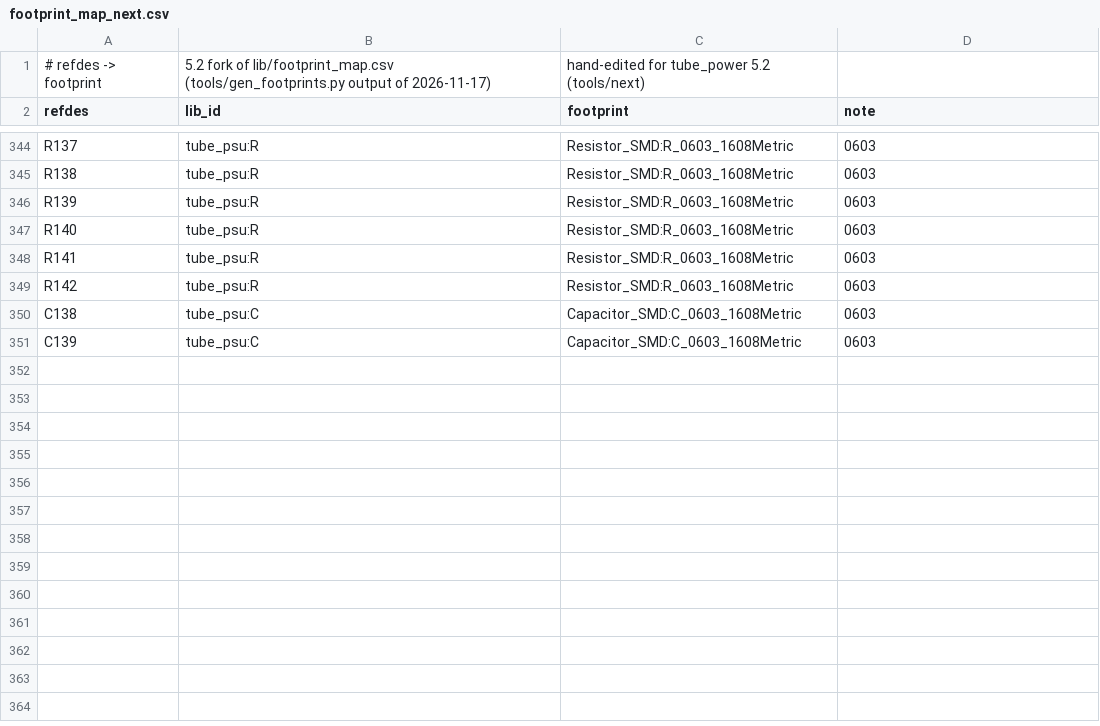
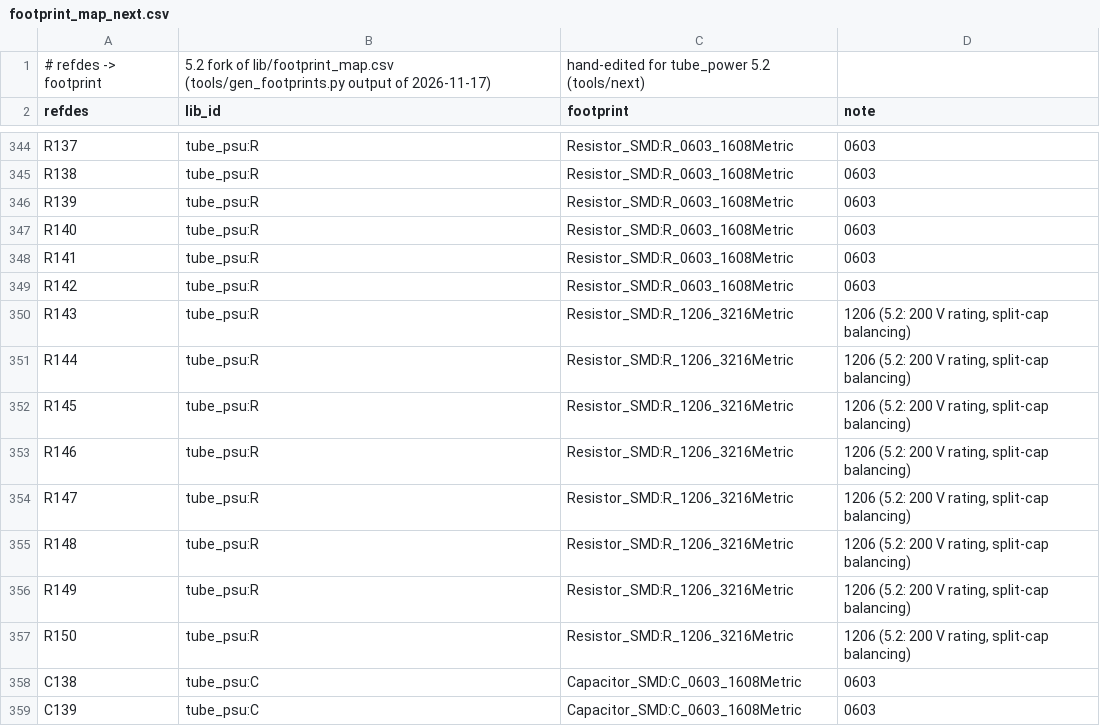
Before and after one commit to johonkanen/tube_psu_kicad, a CSV file: lib/footprint_map_next.csv, drawn as a sheet; only a part is shown, gaps mark what is left out; the diff names each change by its address in the sheet, - before the commit and + after, or states it on an @@ line.

```diff
--- a/lib/footprint_map_next.csv
+++ b/lib/footprint_map_next.csv
+row 350: R143 | tube_psu:R | Resistor_SMD:R_1206_3216Metric | 1206 (5.2: 200 V rating, split-cap balancing)
+row 351: R144 | tube_psu:R | Resistor_SMD:R_1206_3216Metric | 1206 (5.2: 200 V rating, split-cap balancing)
+row 352: R145 | tube_psu:R | Resistor_SMD:R_1206_3216Metric | 1206 (5.2: 200 V rating, split-cap balancing)
+row 353: R146 | tube_psu:R | Resistor_SMD:R_1206_3216Metric | 1206 (5.2: 200 V rating, split-cap balancing)
+row 354: R147 | tube_psu:R | Resistor_SMD:R_1206_3216Metric | 1206 (5.2: 200 V rating, split-cap balancing)
+row 355: R148 | tube_psu:R | Resistor_SMD:R_1206_3216Metric | 1206 (5.2: 200 V rating, split-cap balancing)
+row 356: R149 | tube_psu:R | Resistor_SMD:R_1206_3216Metric | 1206 (5.2: 200 V rating, split-cap balancing)
+row 357: R150 | tube_psu:R | Resistor_SMD:R_1206_3216Metric | 1206 (5.2: 200 V rating, split-cap balancing)
```
Also changed, not shown: lib/jlc_parts_next.csv, lib/part_map_next.csv, 11 other files.
